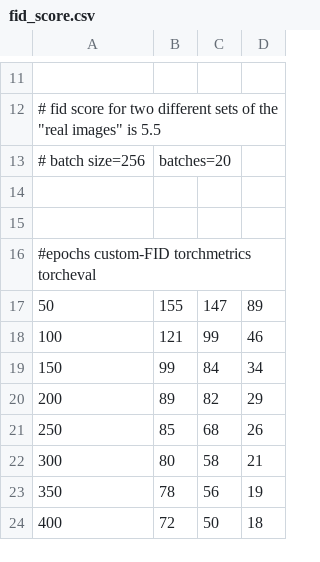
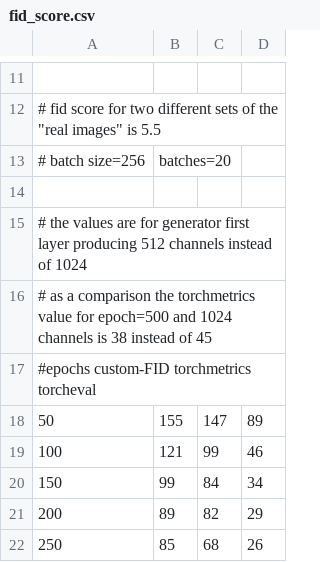
Before and after one commit to hikmatfarhat-ndu/wgan, a CSV file: fid_score.csv, drawn as a sheet; only a part is shown, gaps mark what is left out; the shorter side is filled out with more unchanged rows.

```diff
--- a/fid_score.csv
+++ b/fid_score.csv
@@ -14,3 +14,4 @@
 
-
+# the values are for generator first layer producing 512 channels instead of 1024
+# as a comparison the torchmetrics value for epoch=500 and 1024 channels is 38 instead of 45
 #epochs	custom-FID	torchmetrics	torcheval
```
Also changed, not shown: 11 other files.
